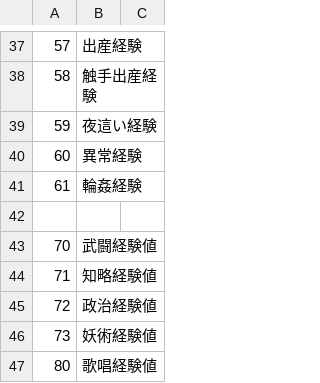
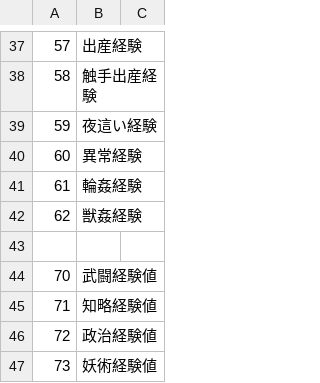
Before and after one commit to wamekukyouzin/eratohoK, a CSV file: CSV/Exp.csv, drawn as a sheet; only a part is shown, gaps mark what is left out; the shorter side is filled out with more unchanged rows.

```diff
--- a/CSV/Exp.csv
+++ b/CSV/Exp.csv
@@ -41,2 +41,3 @@
 61,輪姦経験
+62,獣姦経験
 
```
Also changed, not shown: CSV/Talent.csv, 7 other files.
